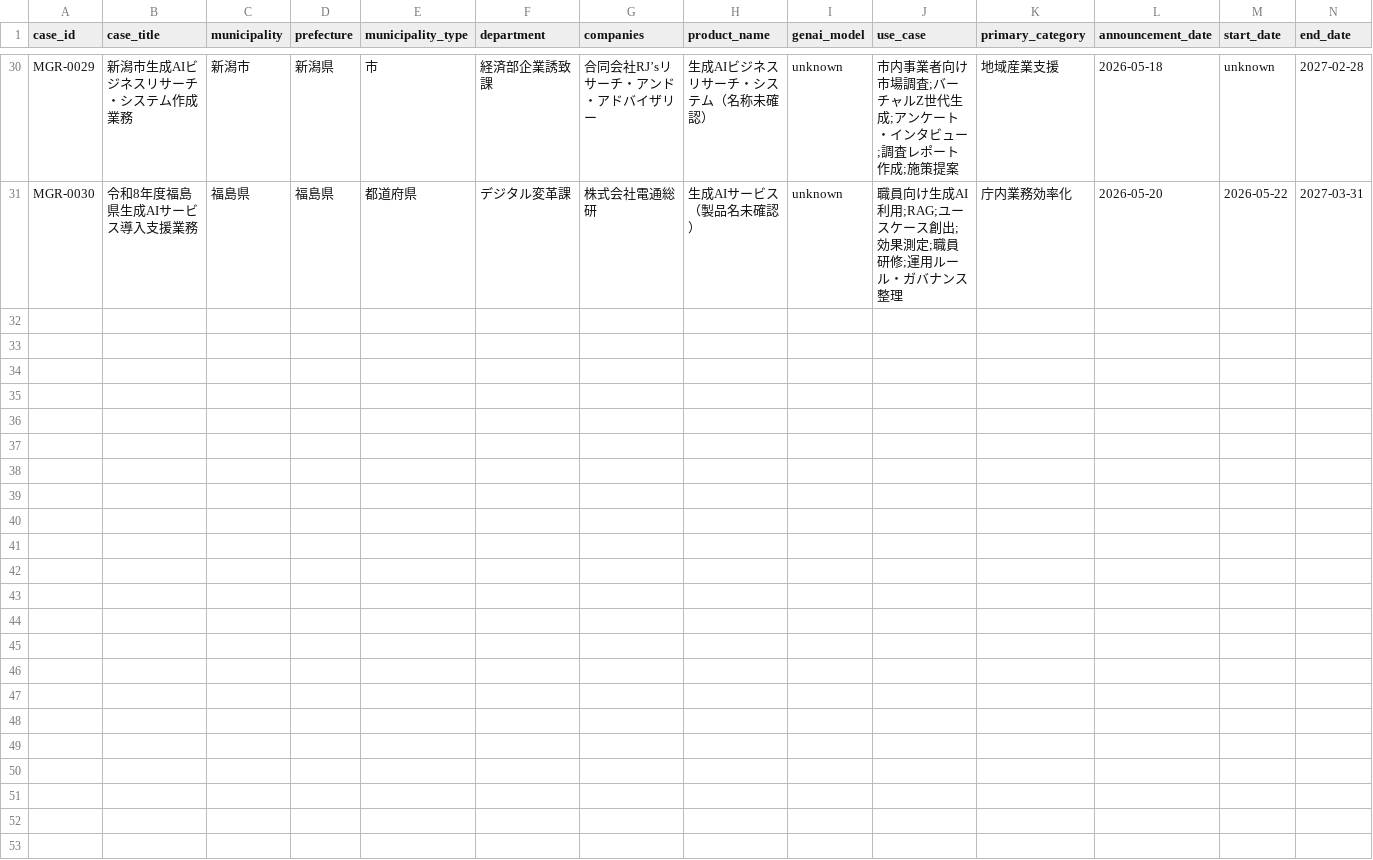
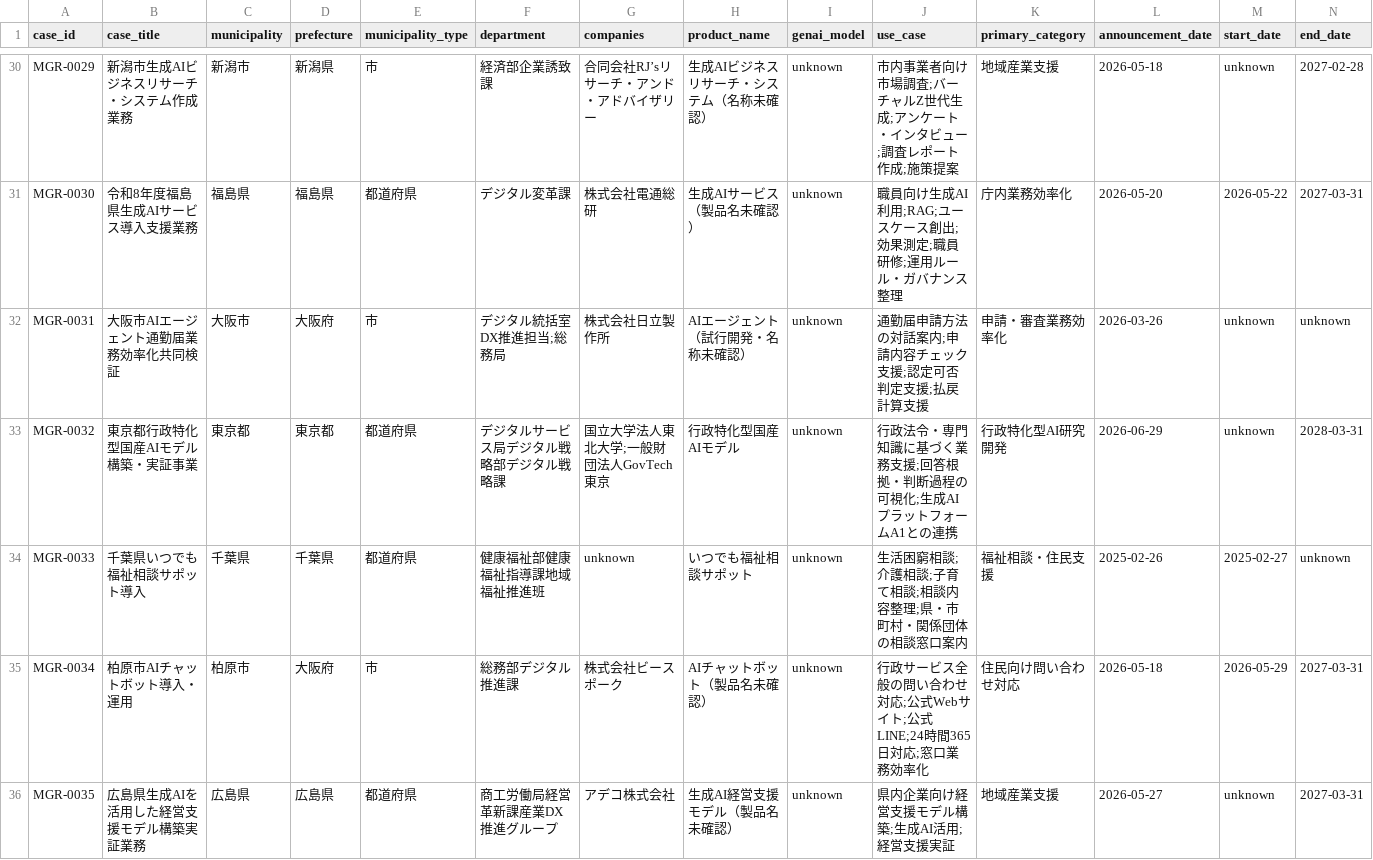
Before and after one commit to pipimanon1-cpu/municipal-genai-radar, a CSV file: data/validation/cases.csv, drawn as a sheet; only a part is shown, gaps mark what is left out; rows hold the shown columns only; the diff names each change by its address in the sheet, - before the commit and + after, or states it on an @@ line.

```diff
--- a/data/validation/cases.csv
+++ b/data/validation/cases.csv
+row 32: MGR-0031 | 大阪市AIエージェント通勤届業務効率化共同検証 | 大阪市 | 大阪府 | 市 | デジタル統括室DX推進担当;総務局 | 株式会社日立製作所 | AIエージェント（試行開発・名称未確認） | unknown | 通勤届申請方法の対話案内;申請内容チェック支援;認定可否判定支援;払戻計算支援 | 申請・審査業務効率化 | 2026-03-26 | unknown | unknown
+row 33: MGR-0032 | 東京都行政特化型国産AIモデル構築・実証事業 | 東京都 | 東京都 | 都道府県 | デジタルサービス局デジタル戦略部デジタル戦略課 | 国立大学法人東北大学;一般財団法人GovTech東京 | 行政特化型国産AIモデル | unknown | 行政法令・専門知識に基づく業務支援;回答根拠・判断過程の可視化;生成AIプラットフォームA1との連携 | 行政特化型AI研究開発 | 2026-06-29 | unknown | 2028-03-31
+row 34: MGR-0033 | 千葉県いつでも福祉相談サポット導入 | 千葉県 | 千葉県 | 都道府県 | 健康福祉部健康福祉指導課地域福祉推進班 | unknown | いつでも福祉相談サポット | unknown | 生活困窮相談;介護相談;子育て相談;相談内容整理;県・市町村・関係団体の相談窓口案内 | 福祉相談・住民支援 | 2025-02-26 | 2025-02-27 | unknown
+row 35: MGR-0034 | 柏原市AIチャットボット導入・運用 | 柏原市 | 大阪府 | 市 | 総務部デジタル推進課 | 株式会社ビースポーク | AIチャットボット（製品名未確認） | unknown | 行政サービス全般の問い合わせ対応;公式Webサイト;公式LINE;24時間365日対応;窓口業務効率化 | 住民向け問い合わせ対応 | 2026-05-18 | 2026-05-29 | 2027-03-31
+row 36: MGR-0035 | 広島県生成AIを活用した経営支援モデル構築実証業務 | 広島県 | 広島県 | 都道府県 | 商工労働局経営革新課産業DX推進グループ | アデコ株式会社 | 生成AI経営支援モデル（製品名未確認） | unknown | 県内企業向け経営支援モデル構築;生成AI活用;経営支援実証 | 地域産業支援 | 2026-05-27 | unknown | 2027-03-31
```
Also changed, not shown: data/research/research_queue.csv, data/validation/events.csv.
